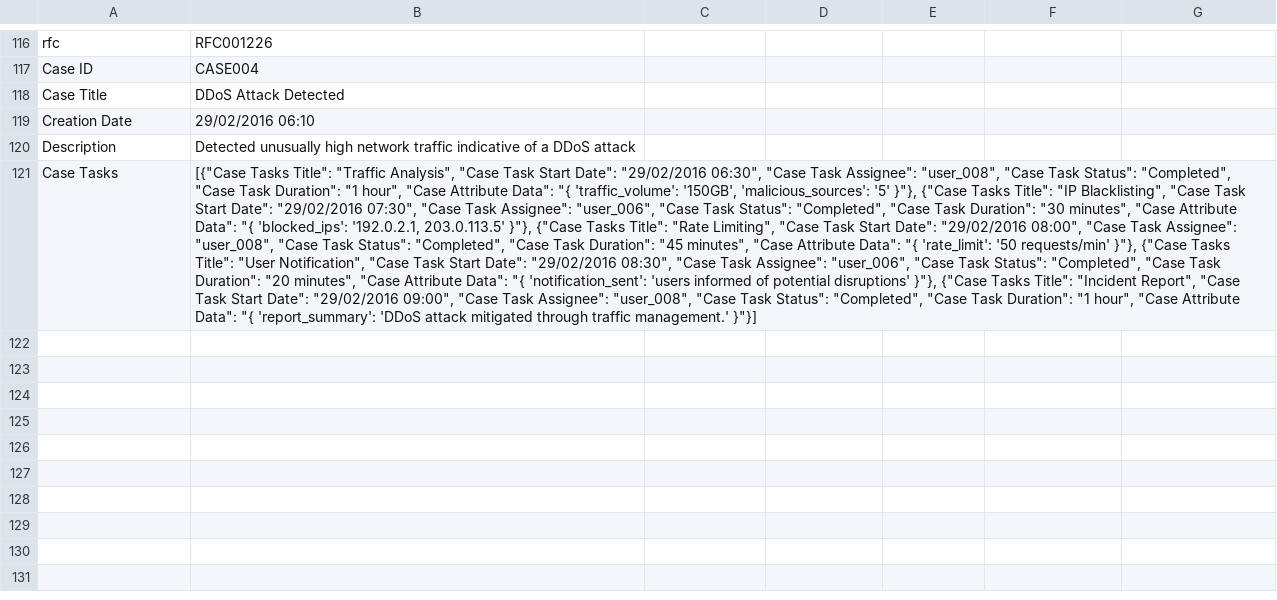
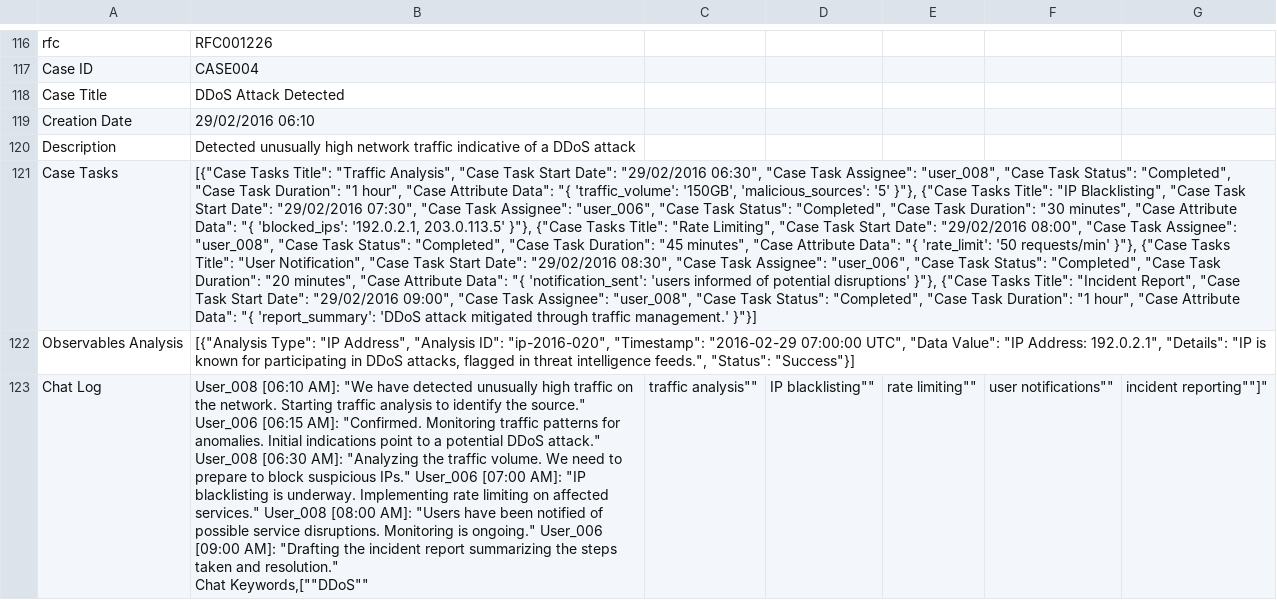
Before and after one commit to authoruser/IRDATASET, a CSV file: IR-Dataset.csv, drawn as a sheet; only a part is shown, gaps mark what is left out; ↵ is a line break in a cell; the diff names each change by its address in the sheet, - before the commit and + after, or states it on an @@ line.

Commit message:
Update IR-Dataset.csv

```diff
--- a/IR-Dataset.csv
+++ b/IR-Dataset.csv
+row 122: Observables Analysis | [{"Analysis Type": "IP Address", "Analysis ID": "ip-2016-020", "Timestamp": "2016-02-29 07:00:00 UTC", "Data Value": "IP Address: 192.0.2.1", "Details": "IP is known for participating in DDoS attacks, flagged in threat intelligence feeds.", "Status": "Success"}]
+row 123: Chat Log | User_008 [06:10 AM]: "We have detected unusually high traffic on the network. Starting traffic analysis to identify the source." User_006 [06:15 AM]: "Confirmed. Monitoring traffic patterns for anomalies. Initial indications point to a potential DDoS attack." User_008 [06:30 AM]: "Analyzing the traffic volume. We need to prepare to block suspicious IPs." User_006 [07:00 AM]: "IP blacklisting is underway. Implementing rate limiting on affected services." User_008 [08:00 AM]: "Users have been notified of possible service disruptions. Monitoring is ongoing." User_006 [09:00 AM]: "Drafting the incident report summarizing the steps taken and resolution." ↵ Chat Keywords,[""DDoS"" | traffic analysis"" | IP blacklisting"" | rate limiting"" | user notifications"" | incident reporting""]"
```
